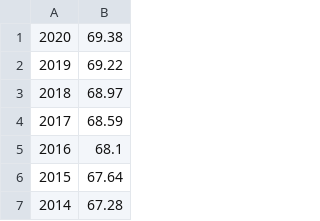
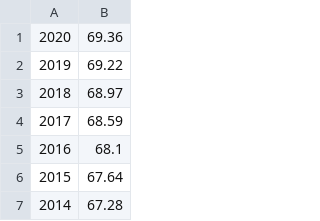
Before and after one commit to DeepskyLog/laravel-astronomy-library, a CSV file: data/deltat.csv, drawn as a sheet; only a part is shown.

Commit message:
Update deltat.csv

```diff
--- a/data/deltat.csv
+++ b/data/deltat.csv
@@ -1,2 +1,2 @@
-2020,69.38
+2020,69.36
 2019,69.22
```
